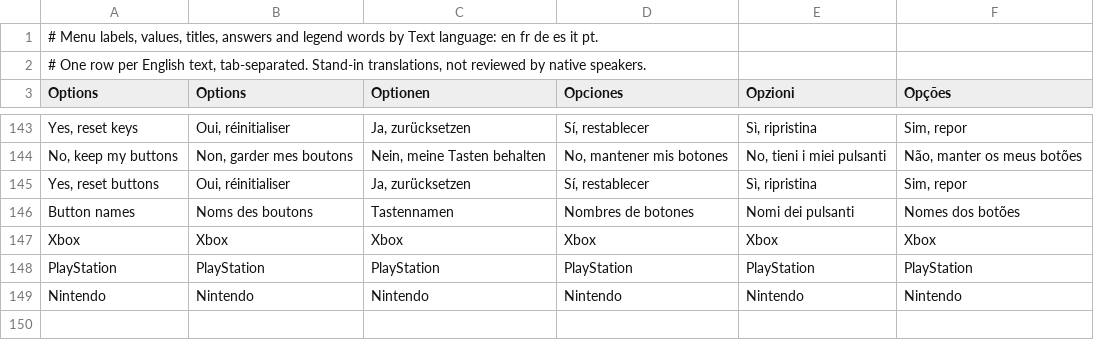
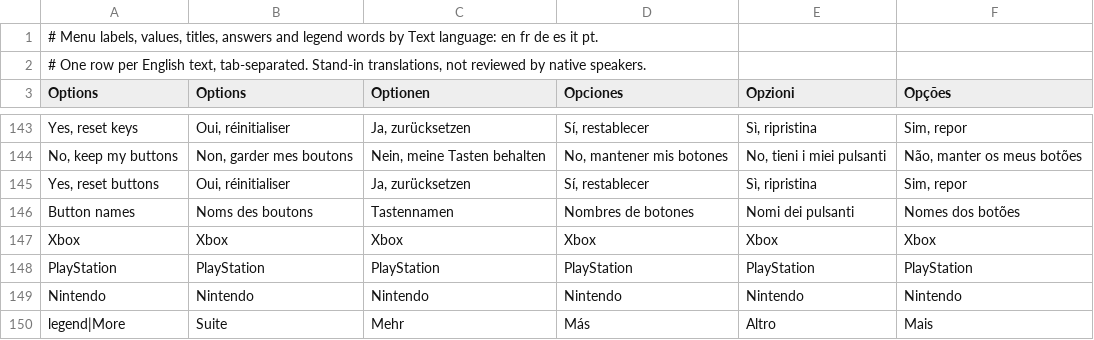
Before and after one commit to noctonca/lba2-menu-prototype, a TSV file: lang/menu.tsv, drawn as a sheet; only a part is shown, gaps mark what is left out; the diff names each change by its address in the sheet, - before the commit and + after, or states it on an @@ line.

Commit message:
Help gets a second window, turned with Space or Y
The short help, capped at about 750 px in English so a translation half
as long again fits two band lines, read as too short to be useful. It
used about 45% of the band at the median; 74 of 104 texts took one line.

A row's help is now its short line, then a second window that says when
or why to change it ("Everything at once." then "Turns all the sound up
or down. The rows below set each part."). 20 rows have one: most setting
rows, and Back, Behavior action and Behavior menu on Keys and buttons,
written only where the code says so, with stand-in translations.

- The writer ends a window with @P, as TEXT.HQR ends a 1997 dialogue
  page (MESSAGE.CPP GetNextLine).
- Space or the pad's Y (free in the menu) turns to the next window, and
  from the last back to the first. Moving the cursor starts again at
  the short line. While a key change waits, Space is the key.
- The legend shows More, before Back, only when there is another window.
- A window with more to come ends in "..." and a later one starts with
  it, in place of the "1/2" mark, which sat under the legend's Back at
  640x480. The lines wrap short of the width by the ellipsis.
- No window turns by itself: the timed paging is gone. A window too long
  for its two lines still goes on in the next, so nothing is lost, and
  the self test reports more than two windows.
- F4 (switch longhelp, on at start) shows the short line alone.

Each window is measured in all six languages at the narrowest voice it
appears in: the band (620 px), the 640x480 dialogue window (591) and the
Keys and buttons pages, where More widens the legend (445 to 482). Nine
first drafts and seven older translations were shortened to fit;
Italian's Behavior menu text now uses the key's gender.

Self test: 0 problems at 640x480, 1024x480, 1280x720, 1920x1080 and
2560x1440, and with longhelp=0. A French window made too long on purpose
gave "help in 4 windows" four times on Sound, then 0 once put back.
./play-longhelp.sh plays it.

```diff
--- a/lang/menu.tsv
+++ b/lang/menu.tsv
+row 150: legend|More | Suite | Mehr | Más | Altro | Mais
```
Also changed, not shown: 14 other files.
